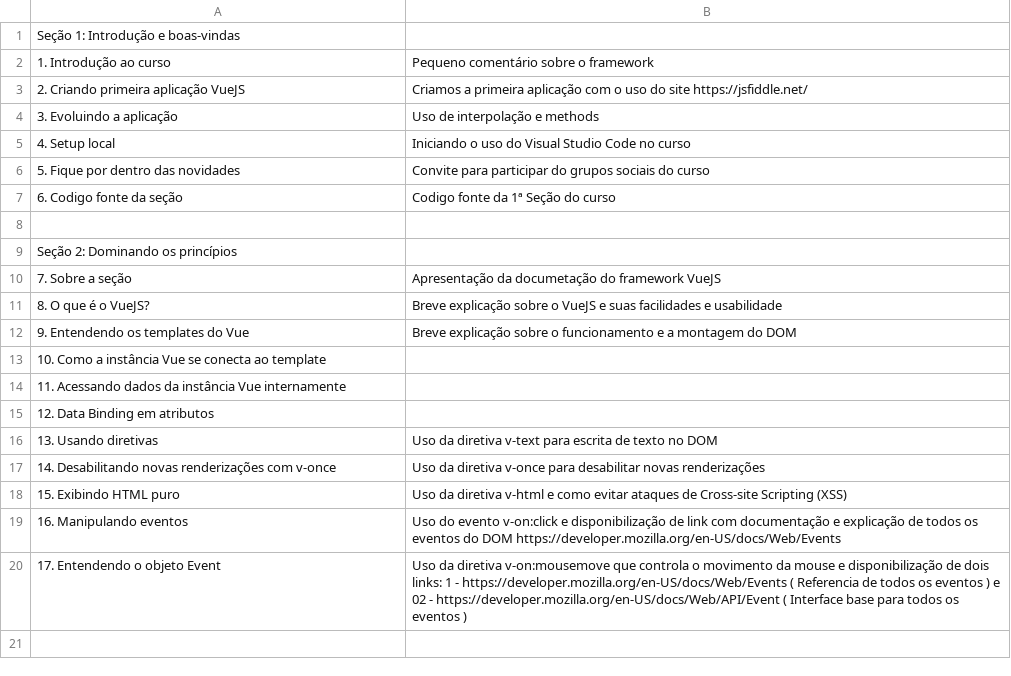
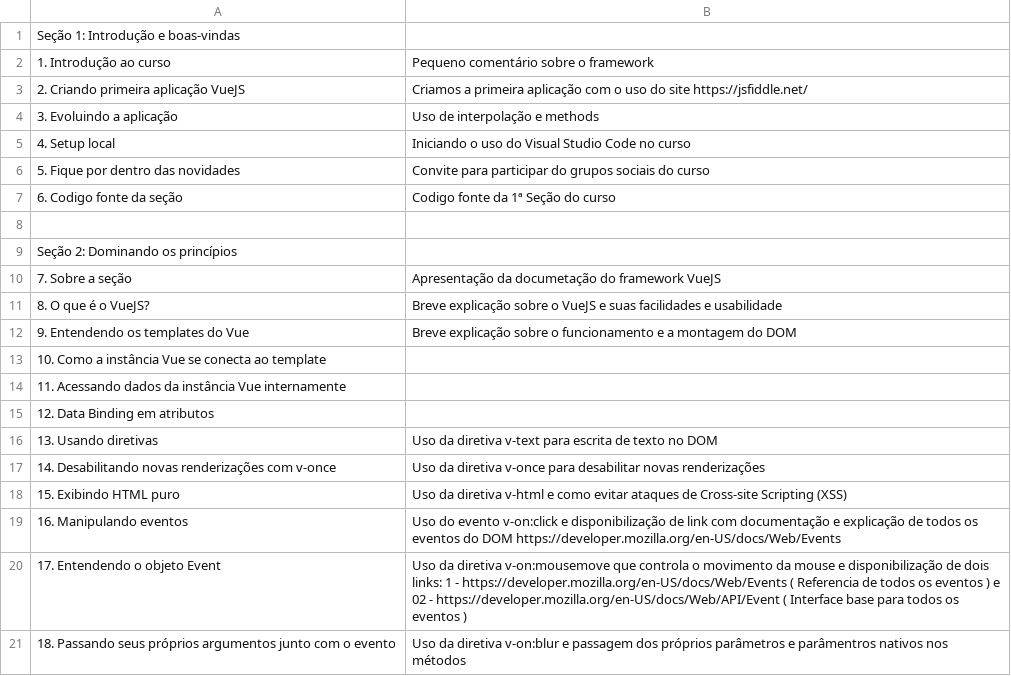
Before and after one commit to gitdojesse/udemy-vue, a CSV file: Planilha de andamento do curso.csv, drawn as a sheet.

Commit message:
18. Passando seus próprios argumentos junto com o evento

```diff
--- a/Planilha de andamento do curso.csv
+++ b/Planilha de andamento do curso.csv
@@ -20 +20,2 @@ Seção 2: Dominando os princípios;
 17. Entendendo o objeto Event;Uso da diretiva v-on:mousemove que controla o movimento da mouse e disponibilização de dois links:  1 -  https://developer.mozilla.org/en-US/docs/Web/Events ( Referencia de todos os eventos ) e 02 - https://developer.mozilla.org/en-US/docs/Web/API/Event ( Interface base para todos os eventos )
+18. Passando seus próprios argumentos junto com o evento;Uso da diretiva v-on:blur e passagem dos próprios parâmetros e parâmentros nativos nos métodos
```
Also changed, not shown: 2 other files.
